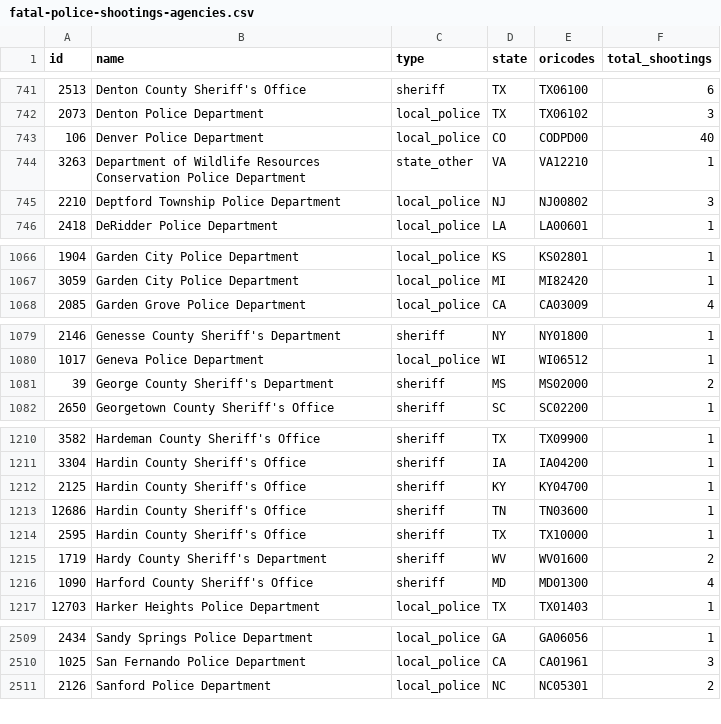
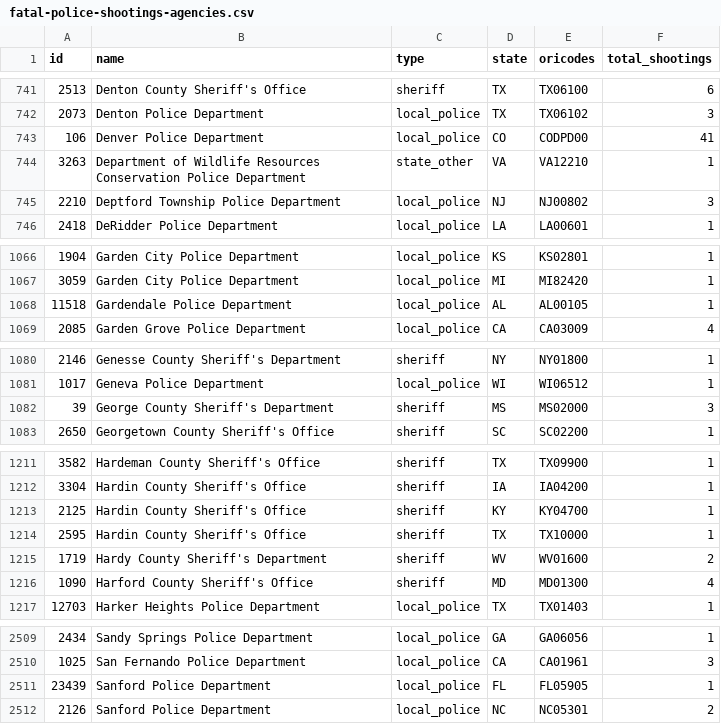
Before and after one commit to washingtonpost/data-police-shootings, a CSV file: v2/fatal-police-shootings-agencies.csv, drawn as a sheet; only a part is shown, gaps mark what is left out; the diff covers the shown part only.

Commit message:
A list of police departments and federal agencies involved in fatal shootings since Jan. 1, 2015

```diff
--- a/v2/fatal-police-shootings-agencies.csv
+++ b/v2/fatal-police-shootings-agencies.csv
@@ -742,3 +742,3 @@
 "2073","Denton Police Department","local_police","TX","TX06102","3"
-"106","Denver Police Department","local_police","CO","CODPD00","40"
+"106","Denver Police Department","local_police","CO","CODPD00","41"
 "3263","Department of Wildlife Resources Conservation Police Department","state_other","VA","VA12210","1"
@@ -1067,2 +1067,3 @@
 "3059","Garden City Police Department","local_police","MI","MI82420","1"
+"11518","Gardendale Police Department","local_police","AL","AL00105","1"
 "2085","Garden Grove Police Department","local_police","CA","CA03009","4"
@@ -1080,3 +1081,3 @@
 "1017","Geneva Police Department","local_police","WI","WI06512","1"
-"39","George County Sheriff's Department","sheriff","MS","MS02000","2"
+"39","George County Sheriff's Department","sheriff","MS","MS02000","3"
 "2650","Georgetown County Sheriff's Office","sheriff","SC","SC02200","1"
@@ -1212,3 +1213,2 @@
 "2125","Hardin County Sheriff's Office","sheriff","KY","KY04700","1"
-"12686","Hardin County Sheriff's Office","sheriff","TN","TN03600","1"
 "2595","Hardin County Sheriff's Office","sheriff","TX","TX10000","1"
@@ -2510,2 +2510,3 @@
 "1025","San Fernando Police Department","local_police","CA","CA01961","3"
+"23439","Sanford Police Department","local_police","FL","FL05905","1"
 "2126","Sanford Police Department","local_police","NC","NC05301","2"
```
Also changed, not shown: 3 edited cells elsewhere in this file.
